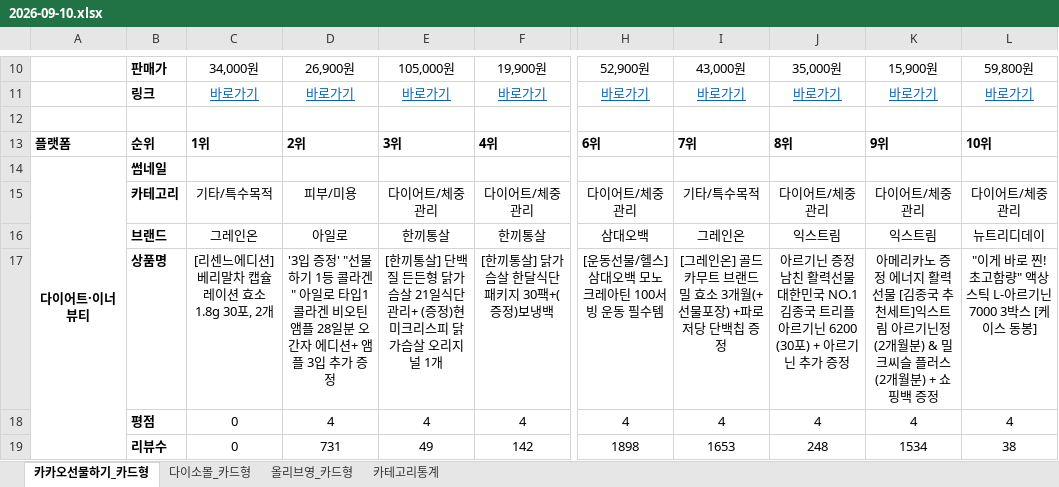
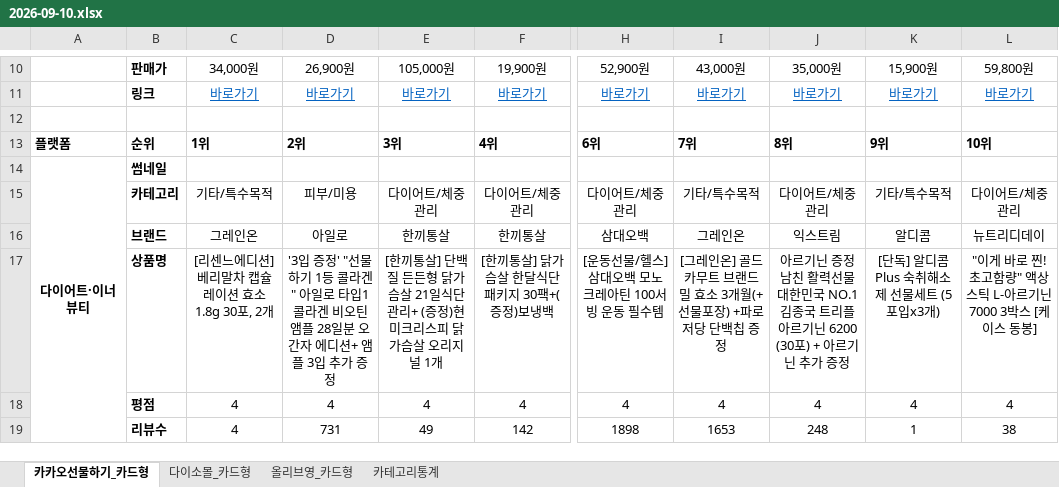
Before and after one commit to primexx98-sudo/online-mall-ranking, an Excel workbook: data/daily/2026-09/2026-09-10.xlsx, sheet 카카오선물하기_카드형, drawn as a sheet; only a part is shown, gaps mark what is left out; values as stored, in another font and other column widths than the file's, no borders; charts and pictures not drawn; the diff covers the shown part only; the diff names each change by its address in the sheet, - before the commit and + after, or states it on an @@ line.

```diff
--- a/data/daily/2026-09/2026-09-10.xlsx (sheet 카카오선물하기_카드형)
+++ b/data/daily/2026-09/2026-09-10.xlsx (sheet 카카오선물하기_카드형)
-K15: 다이어트/체중관리
+K15: 기타/특수목적
-K16: 익스트림
+K16: 알디콤
-K17: 아메리카노 증정 에너지 활력선물 [김종국 추천세트]익스트림 아르기닌정 (2개월분) & 밀크씨슬 플러스 (2개월분) + 쇼핑백 증정
+K17: [단독] 알디콤Plus 숙취해소제 선물세트 (5포입x3개)
-C18:C19: 0
+C18:C19: 4
-K19: 1534
+K19: 1
```
Also changed, not shown: 4 added rows, 4 removed rows and 3 edited cells elsewhere in this sheet, sheet 올리브영_카드형, sheet 다이소몰_카드형, sheet 카테고리통계, charts or pictures.
